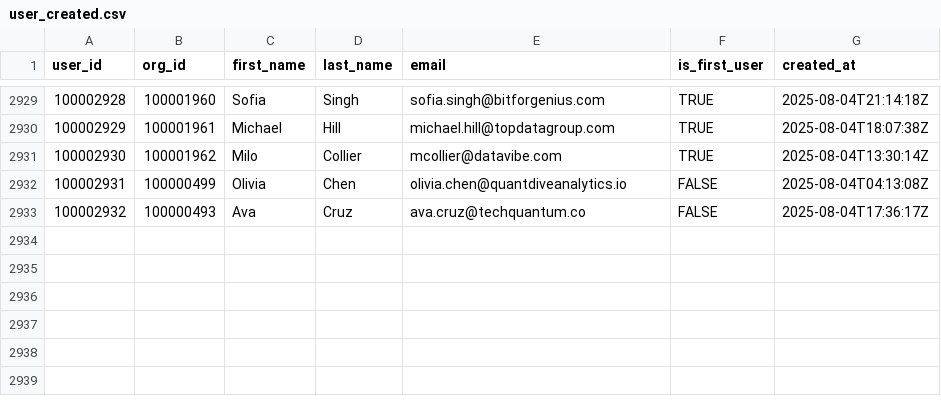
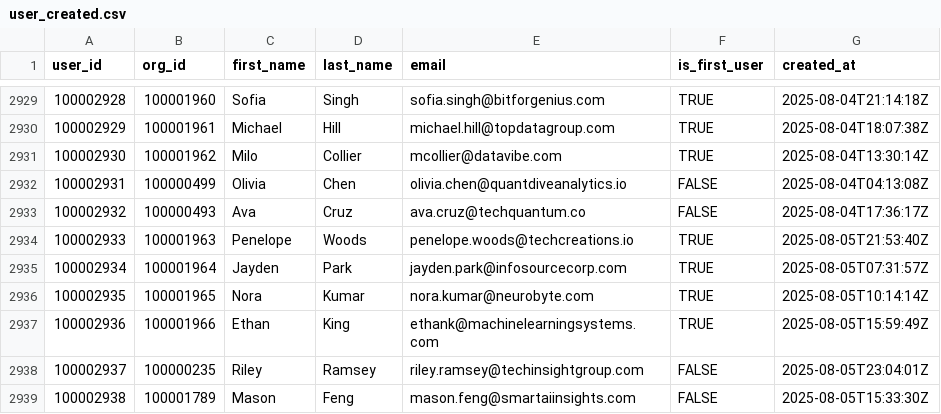
Before and after one commit to datafold/demo, a CSV file: datagen/user_created.csv, drawn as a sheet; only a part is shown, gaps mark what is left out; the diff names each change by its address in the sheet, - before the commit and + after, or states it on an @@ line.

Commit message:
New data obtained on Wed Aug  6 00:24:34 UTC 2025

```diff
--- a/datagen/user_created.csv
+++ b/datagen/user_created.csv
+row 2934: 100002933 | 100001963 | Penelope | Woods | penelope.woods@techcreations.io | TRUE | 2025-08-05T21:53:40Z
+row 2935: 100002934 | 100001964 | Jayden | Park | jayden.park@infosourcecorp.com | TRUE | 2025-08-05T07:31:57Z
+row 2936: 100002935 | 100001965 | Nora | Kumar | nora.kumar@neurobyte.com | TRUE | 2025-08-05T10:14:14Z
+row 2937: 100002936 | 100001966 | Ethan | King | ethank@machinelearningsystems.com | TRUE | 2025-08-05T15:59:49Z
+row 2938: 100002937 | 100000235 | Riley | Ramsey | riley.ramsey@techinsightgroup.com | FALSE | 2025-08-05T23:04:01Z
+row 2939: 100002938 | 100001789 | Mason | Feng | mason.feng@smartaiinsights.com | FALSE | 2025-08-05T15:33:30Z
```
Also changed, not shown: datagen/signed_in.csv, datagen/signed_in_broken.csv, 12 other files.
